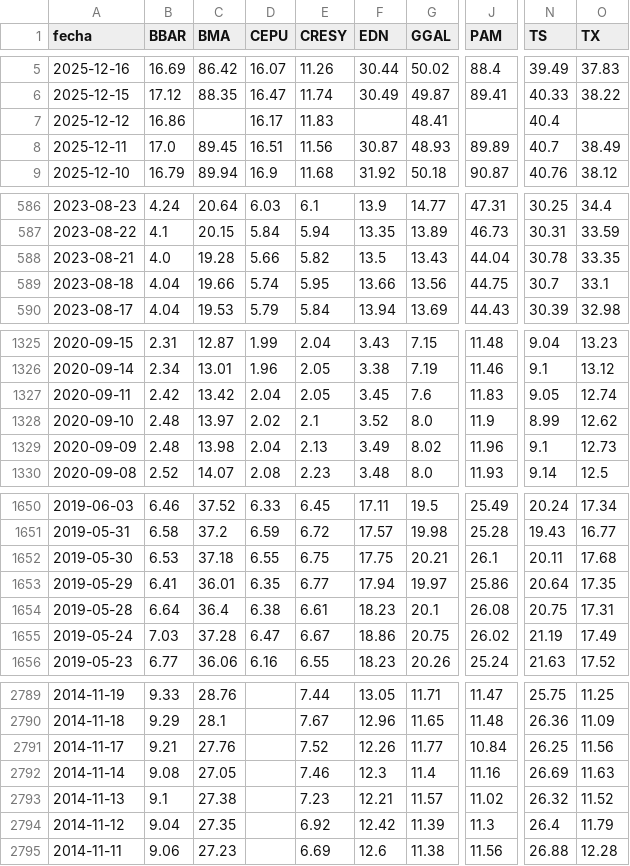
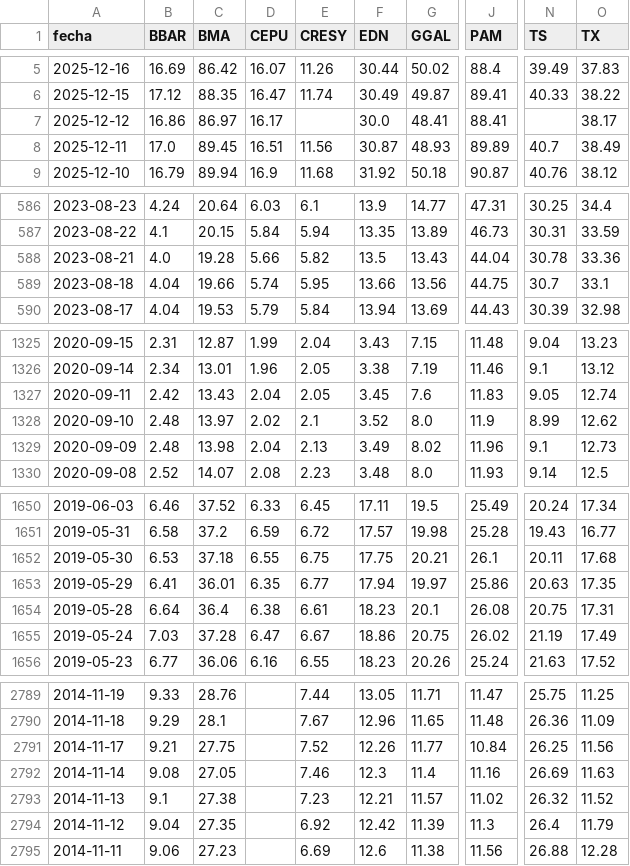
Before and after one commit to jesusrobles824/bases-de-datos, a CSV file: ADRs_Precios.csv, drawn as a sheet; only a part is shown, gaps mark what is left out; the diff covers the shown part only; the diff names each change by its address in the sheet, - before the commit and + after, or states it on an @@ line.

```diff
--- a/ADRs_Precios.csv
+++ b/ADRs_Precios.csv
-C7 (BMA): (empty)
+C7 (BMA): 86.97
-E7 (CRESY): 11.83
+E7 (CRESY): (empty)
-F7 (EDN): (empty)
+F7 (EDN): 30.0
-J7 (PAM): (empty)
+J7 (PAM): 88.41
-N7 (TS): 40.4
+N7 (TS): (empty)
-O7 (TX): (empty)
+O7 (TX): 38.17
-O588 (TX): 33.35
+O588 (TX): 33.36
-C1327 (BMA): 13.42
+C1327 (BMA): 13.43
-N1653 (TS): 20.64
+N1653 (TS): 20.63
-C2791 (BMA): 27.76
+C2791 (BMA): 27.75
```
Also changed, not shown: 1 edited cell elsewhere in this file, ADRs_variacion_porcentual_diaria.csv.
